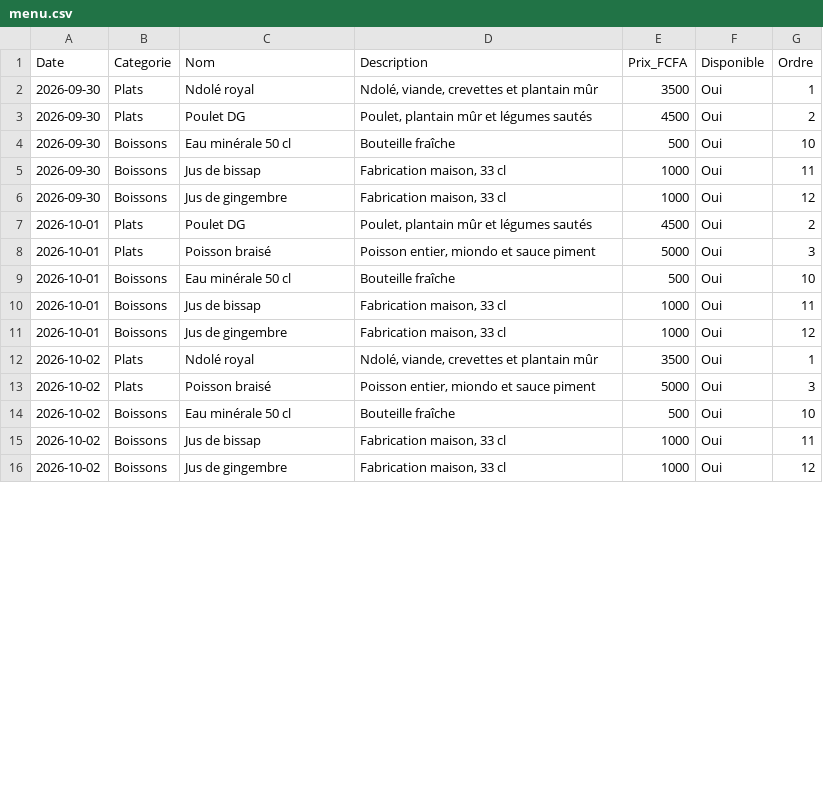
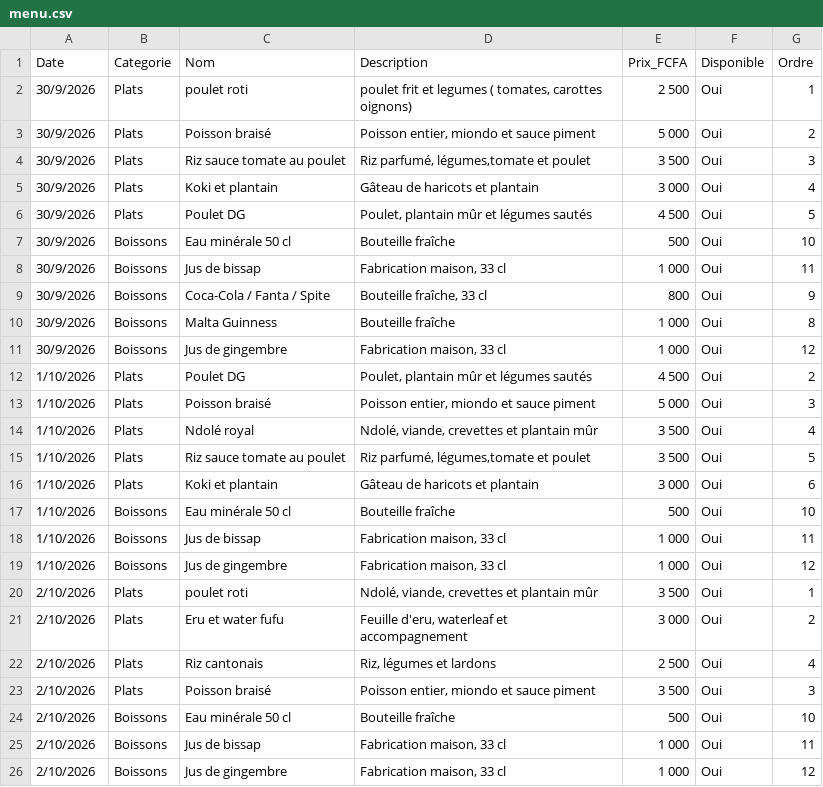
Before and after one commit to Bogning-sudo/bofo-unhcr-restaurant, a CSV file: menu.csv, drawn as a sheet; only a part is shown; the diff covers the shown part only.

```diff
--- a/menu.csv
+++ b/menu.csv
@@ -1,16 +1,26 @@
 Date,Categorie,Nom,Description,Prix_FCFA,Disponible,Ordre
-2026-09-30,Plats,Ndolé royal,"Ndolé, viande, crevettes et plantain mûr",3500,Oui,1
-2026-09-30,Plats,Poulet DG,"Poulet, plantain mûr et légumes sautés",4500,Oui,2
-2026-09-30,Boissons,Eau minérale 50 cl,Bouteille fraîche,500,Oui,10
-2026-09-30,Boissons,Jus de bissap,"Fabrication maison, 33 cl",1000,Oui,11
-2026-09-30,Boissons,Jus de gingembre,"Fabrication maison, 33 cl",1000,Oui,12
-2026-10-01,Plats,Poulet DG,"Poulet, plantain mûr et légumes sautés",4500,Oui,2
-2026-10-01,Plats,Poisson braisé,"Poisson entier, miondo et sauce piment",5000,Oui,3
-2026-10-01,Boissons,Eau minérale 50 cl,Bouteille fraîche,500,Oui,10
-2026-10-01,Boissons,Jus de bissap,"Fabrication maison, 33 cl",1000,Oui,11
-2026-10-01,Boissons,Jus de gingembre,"Fabrication maison, 33 cl",1000,Oui,12
-2026-10-02,Plats,Ndolé royal,"Ndolé, viande, crevettes et plantain mûr",3500,Oui,1
-2026-10-02,Plats,Poisson braisé,"Poisson entier, miondo et sauce piment",5000,Oui,3
-2026-10-02,Boissons,Eau minérale 50 cl,Bouteille fraîche,500,Oui,10
-2026-10-02,Boissons,Jus de bissap,"Fabrication maison, 33 cl",1000,Oui,11
-2026-10-02,Boissons,Jus de gingembre,"Fabrication maison, 33 cl",1000,Oui,12
+30/9/2026,Plats,poulet roti,"poulet frit et legumes ( tomates, carottes oignons)",2 500,Oui,1
+30/9/2026,Plats,Poisson braisé,"Poisson entier, miondo et sauce piment",5 000,Oui,2
+30/9/2026,Plats,Riz sauce tomate au poulet,"Riz parfumé, légumes,tomate et poulet",3 500,Oui,3
+30/9/2026,Plats,Koki et plantain,Gâteau de haricots et plantain,3 000,Oui,4
+30/9/2026,Plats,Poulet DG,"Poulet, plantain mûr et légumes sautés",4 500,Oui,5
+30/9/2026,Boissons,Eau minérale 50 cl,Bouteille fraîche,500,Oui,10
+30/9/2026,Boissons,Jus de bissap,"Fabrication maison, 33 cl",1 000,Oui,11
+30/9/2026,Boissons,Coca-Cola / Fanta / Spite,"Bouteille fraîche, 33 cl",800,Oui,9
+30/9/2026,Boissons,Malta Guinness,Bouteille fraîche,1 000,Oui,8
+30/9/2026,Boissons,Jus de gingembre,"Fabrication maison, 33 cl",1 000,Oui,12
+1/10/2026,Plats,Poulet DG,"Poulet, plantain mûr et légumes sautés",4 500,Oui,2
+1/10/2026,Plats,Poisson braisé,"Poisson entier, miondo et sauce piment",5 000,Oui,3
+1/10/2026,Plats,Ndolé royal,"Ndolé, viande, crevettes et plantain mûr",3 500,Oui,4
+1/10/2026,Plats,Riz sauce tomate au poulet,"Riz parfumé, légumes,tomate et poulet",3 500,Oui,5
+1/10/2026,Plats,Koki et plantain,Gâteau de haricots et plantain,3 000,Oui,6
+1/10/2026,Boissons,Eau minérale 50 cl,Bouteille fraîche,500,Oui,10
+1/10/2026,Boissons,Jus de bissap,"Fabrication maison, 33 cl",1 000,Oui,11
+1/10/2026,Boissons,Jus de gingembre,"Fabrication maison, 33 cl",1 000,Oui,12
+2/10/2026,Plats,poulet roti,"Ndolé, viande, crevettes et plantain mûr",3 500,Oui,1
+2/10/2026,Plats,Eru et water fufu,"Feuille d'eru, waterleaf et accompagnement",3 000,Oui,2
+2/10/2026,Plats,Riz cantonais,"Riz, légumes et lardons",2 500,Oui,4
+2/10/2026,Plats,Poisson braisé,"Poisson entier, miondo et sauce piment",3 500,Oui,3
+2/10/2026,Boissons,Eau minérale 50 cl,Bouteille fraîche,500,Oui,10
+2/10/2026,Boissons,Jus de bissap,"Fabrication maison, 33 cl",1 000,Oui,11
+2/10/2026,Boissons,Jus de gingembre,"Fabrication maison, 33 cl",1 000,Oui,12
```
Also changed, not shown: 18 added rows and 36 edited cells elsewhere in this file.
